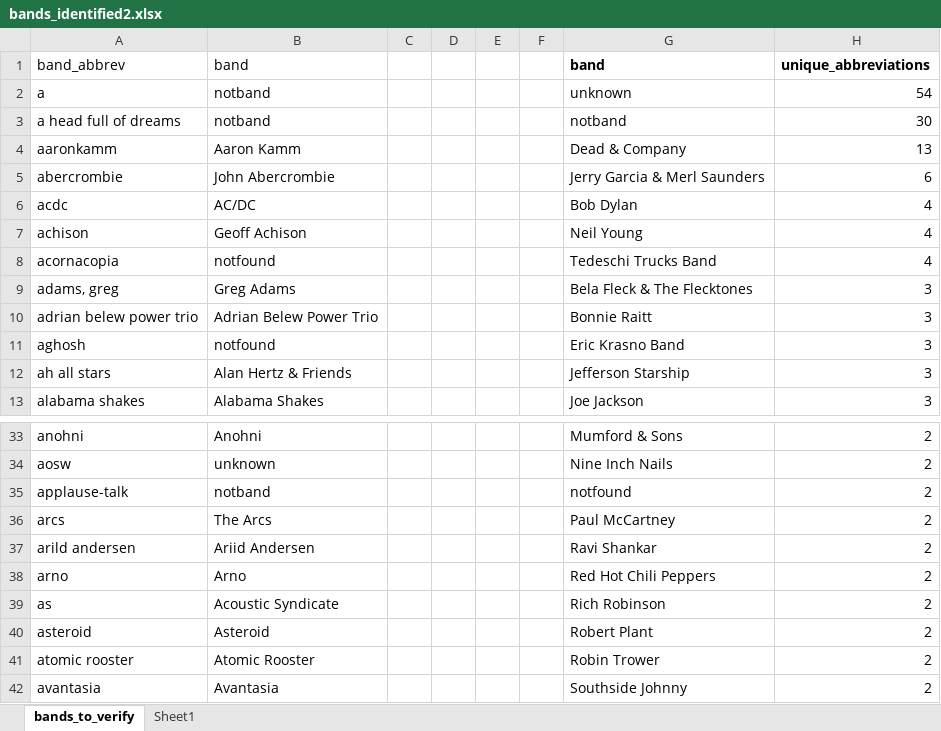
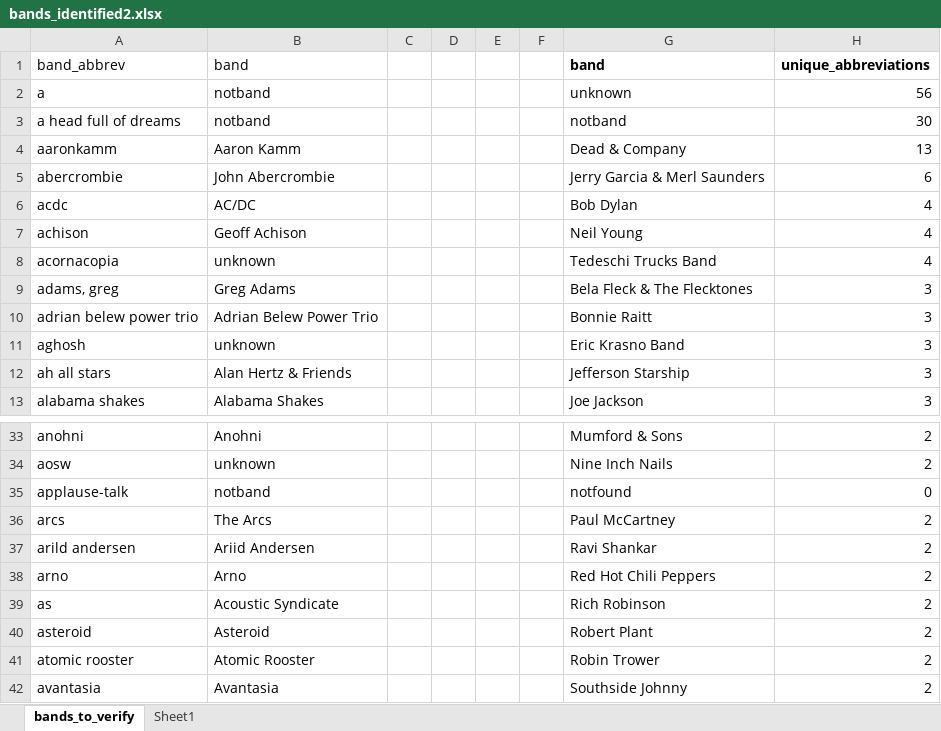
Before and after one commit to raddick/musical-folksonomy, an Excel workbook: data/intermediate_steps/bands_identified2.xlsx, sheet bands_to_verify, drawn as a sheet; only a part is shown, gaps mark what is left out; values as stored, in another font and other column widths than the file's, no borders; the diff names each change by its address in the sheet, - before the commit and + after, or states it on an @@ line.

Commit message:
Redid identification of bands

```diff
--- a/data/intermediate_steps/bands_identified2.xlsx (sheet bands_to_verify)
+++ b/data/intermediate_steps/bands_identified2.xlsx (sheet bands_to_verify)
-H2: 54
+H2: 56
-B8: notfound
+B8: unknown
-B11: notfound
+B11: unknown
-H35: 2
+H35: 0
```
Also changed, not shown: 1 other file.
